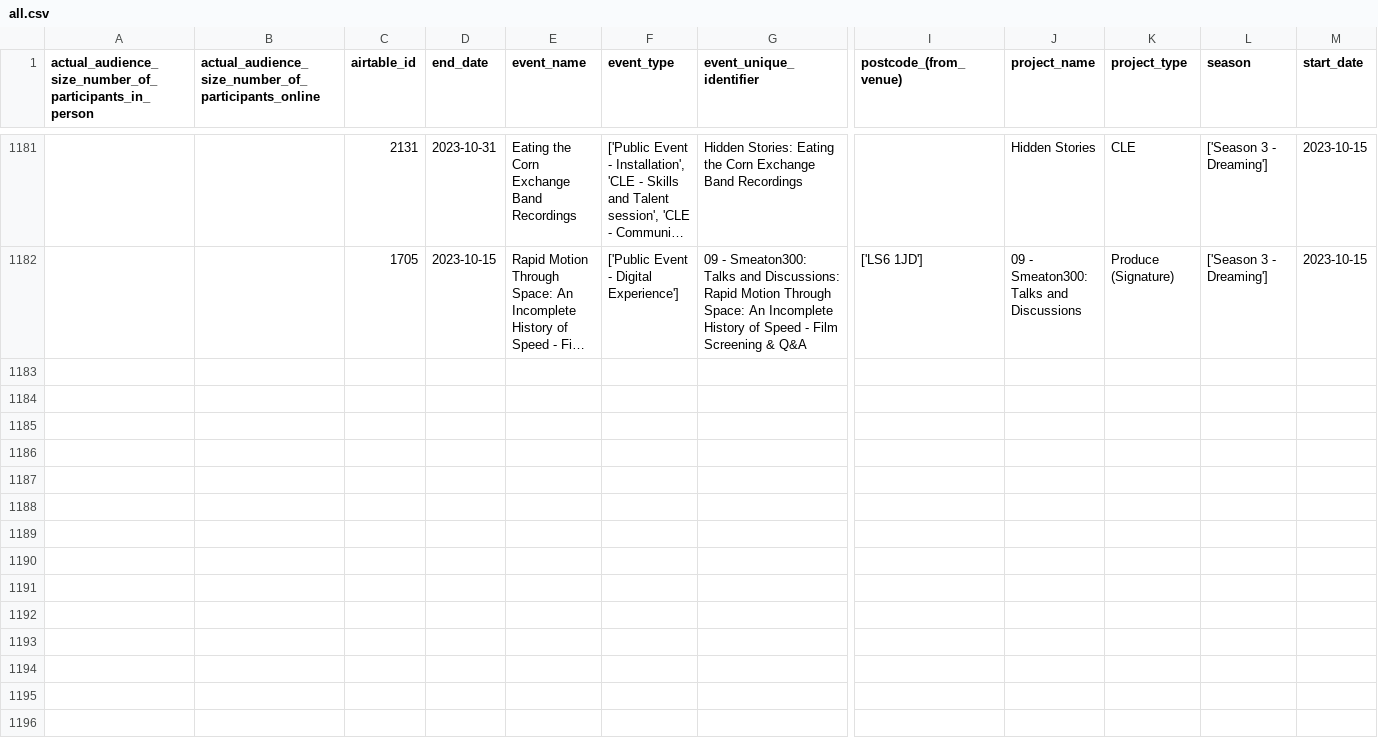
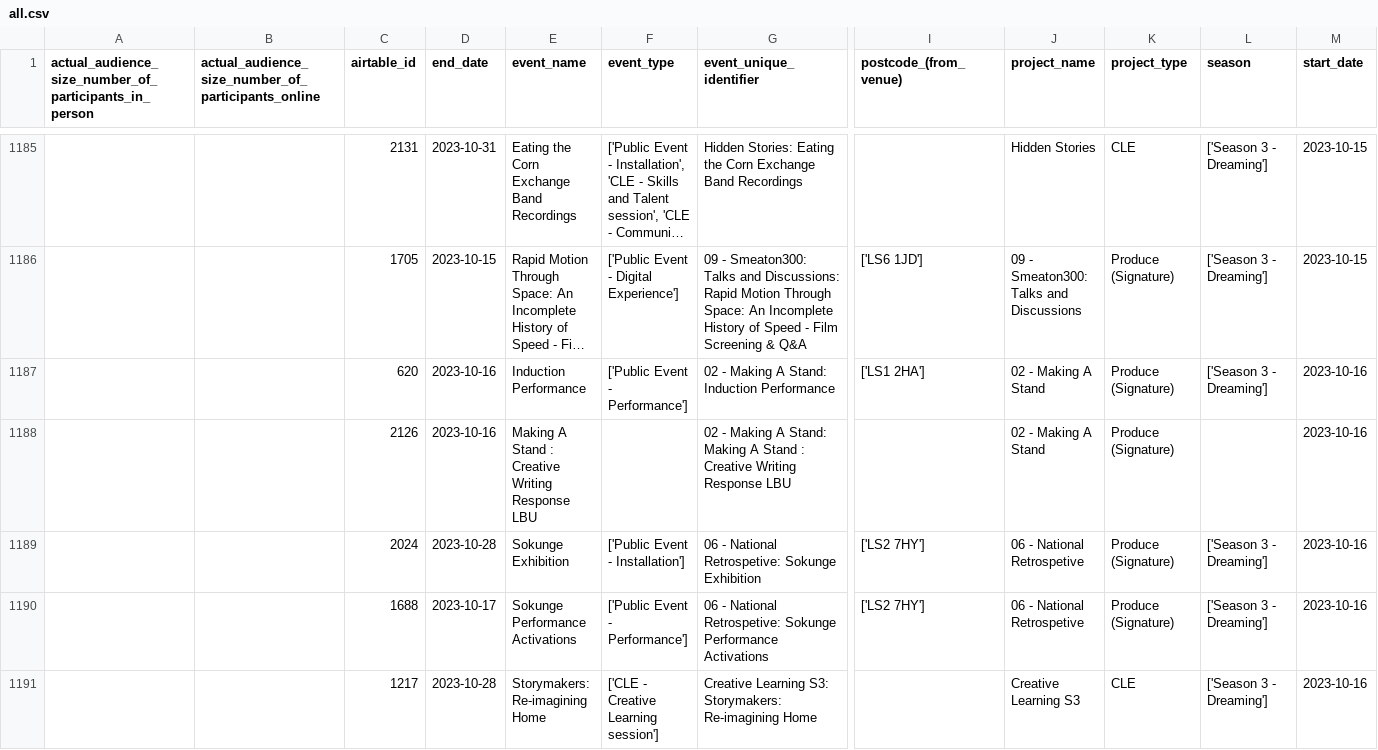
Before and after one commit to open-innovations/leeds-2023, a CSV file: data/metrics/events/master/all.csv, drawn as a sheet; only a part is shown, gaps mark what is left out; long unchanged cells end in …; rows hold the shown columns only; the diff covers the shown part only; the diff names each change by its address in the sheet, - before the commit and + after, or states it on an @@ line.

```diff
--- a/data/metrics/events/master/all.csv
+++ b/data/metrics/events/master/all.csv
+row 1187:  |  | 620 | 2023-10-16 | Induction Performance | ['Public Event - Performance'] | 02 - Making A Stand: Induction Performance | ['LS1 2HA'] | 02 - Making A Stand | Produce (Signature) | ['Season 3 - Dreaming'] | 2023-10-16
+row 1188:  |  | 2126 | 2023-10-16 | Making A Stand : Creative Writing Response LBU |  | 02 - Making A Stand: Making A Stand : Creative Writing Response LBU |  | 02 - Making A Stand | Produce (Signature) |  | 2023-10-16
+row 1189:  |  | 2024 | 2023-10-28 | Sokunge Exhibition | ['Public Event - Installation'] | 06 - National Retrospetive: Sokunge Exhibition | ['LS2 7HY'] | 06 - National Retrospetive | Produce (Signature) | ['Season 3 - Dreaming'] | 2023-10-16
+row 1190:  |  | 1688 | 2023-10-17 | Sokunge Performance Activations | ['Public Event - Performance'] | 06 - National Retrospetive: Sokunge Performance Activations | ['LS2 7HY'] | 06 - National Retrospetive | Produce (Signature) | ['Season 3 - Dreaming'] | 2023-10-16
+row 1191:  |  | 1217 | 2023-10-28 | Storymakers: Re-imagining Home | ['CLE - Creative Learning session'] | Creative Learning S3: Storymakers: Re-imagining Home |  | Creative Learning S3 | CLE | ['Season 3 - Dreaming'] | 2023-10-16
```
Also changed, not shown: 9 added rows and 3 edited cells elsewhere in this file, data/metrics/events/partner-events/events.csv, data/metrics/events/promote-events/events.csv, 45 other files.
